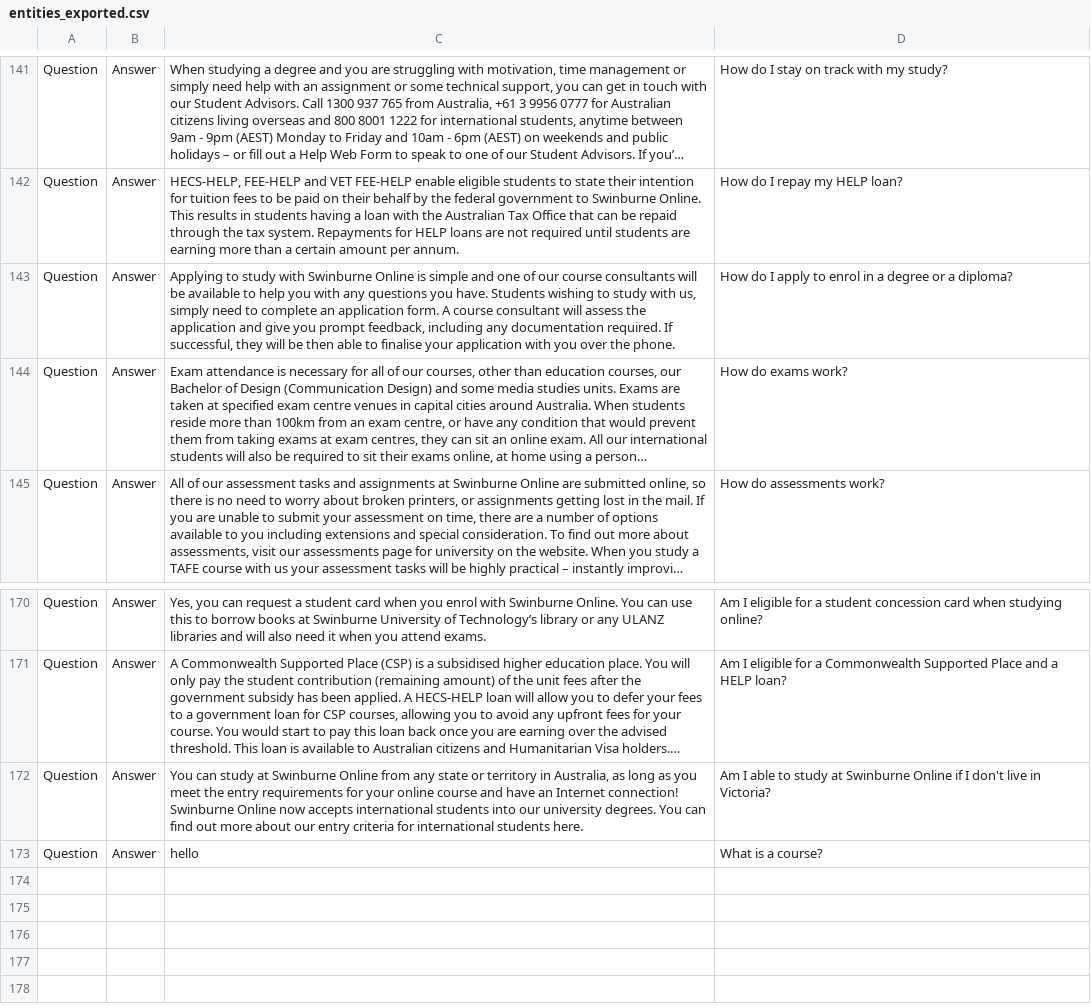
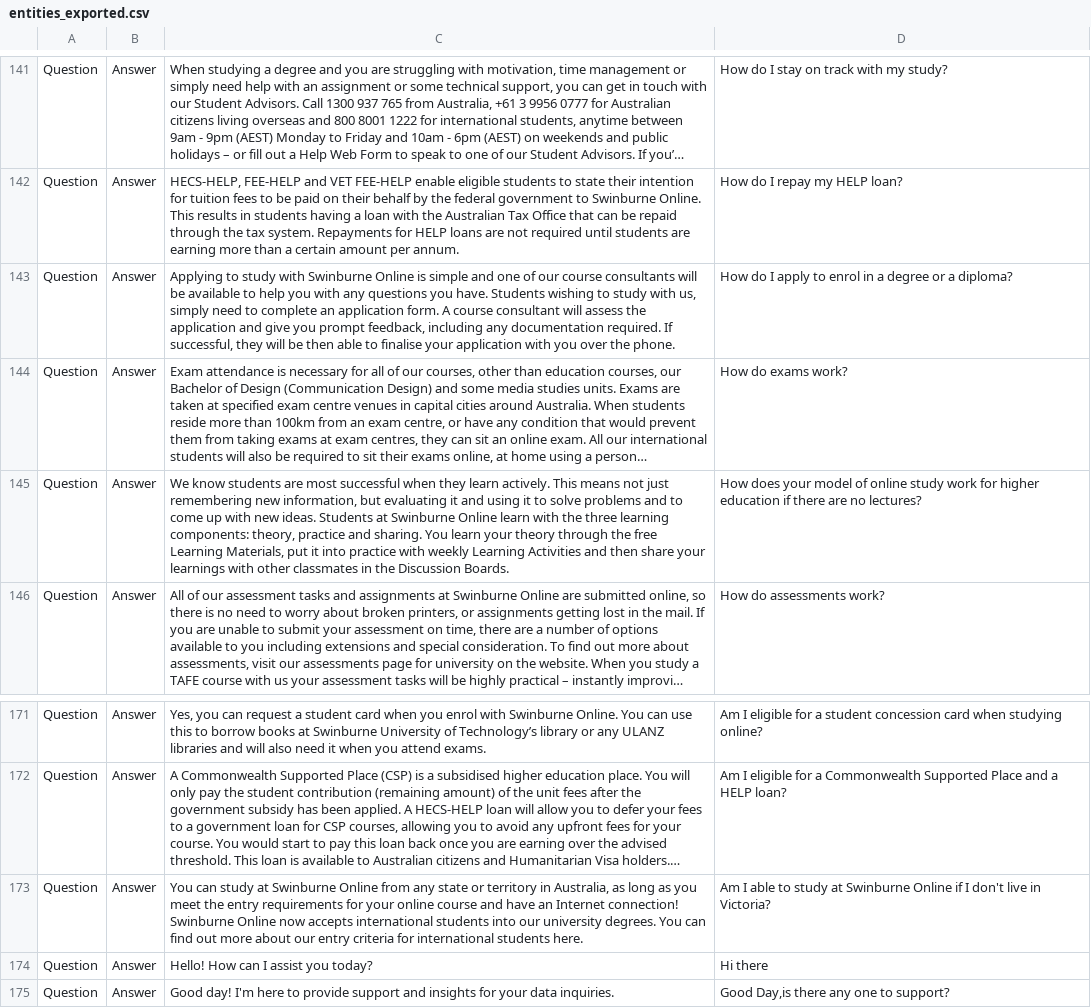
Before and after one commit to Subhath-Abeysekara/chatbot-swinburn, a CSV file: CSV/entities_exported.csv, drawn as a sheet; only a part is shown, gaps mark what is left out; long unchanged cells end in …; addresses are those after the commit; the diff names each change by its address in the sheet, - before the commit and + after, or states it on an @@ line.

Commit message:
csv change

```diff
--- a/CSV/entities_exported.csv
+++ b/CSV/entities_exported.csv
+row 145: Question | Answer | We know students are most successful when they learn actively. This means not just remembering new information, but evaluating it and using it to solve problems and to come up with new ideas. Students at Swinburne Online learn with the three learning components: theory, practice and sharing. You learn your theory through the free Learning Materials, put it into practice with weekly Learning Activities and then share your learnings with other classmates in the Discussion Boards. | How does your model of online study work for higher education if there are no lectures?
+row 174: Question | Answer | Hello! How can I assist you today? | Hi there
-C175: hello
+C175: Good day! I'm here to provide support and insights for your data inquiries.
-D175: What is a course?
+D175: Good Day,is there any one to support?
```
